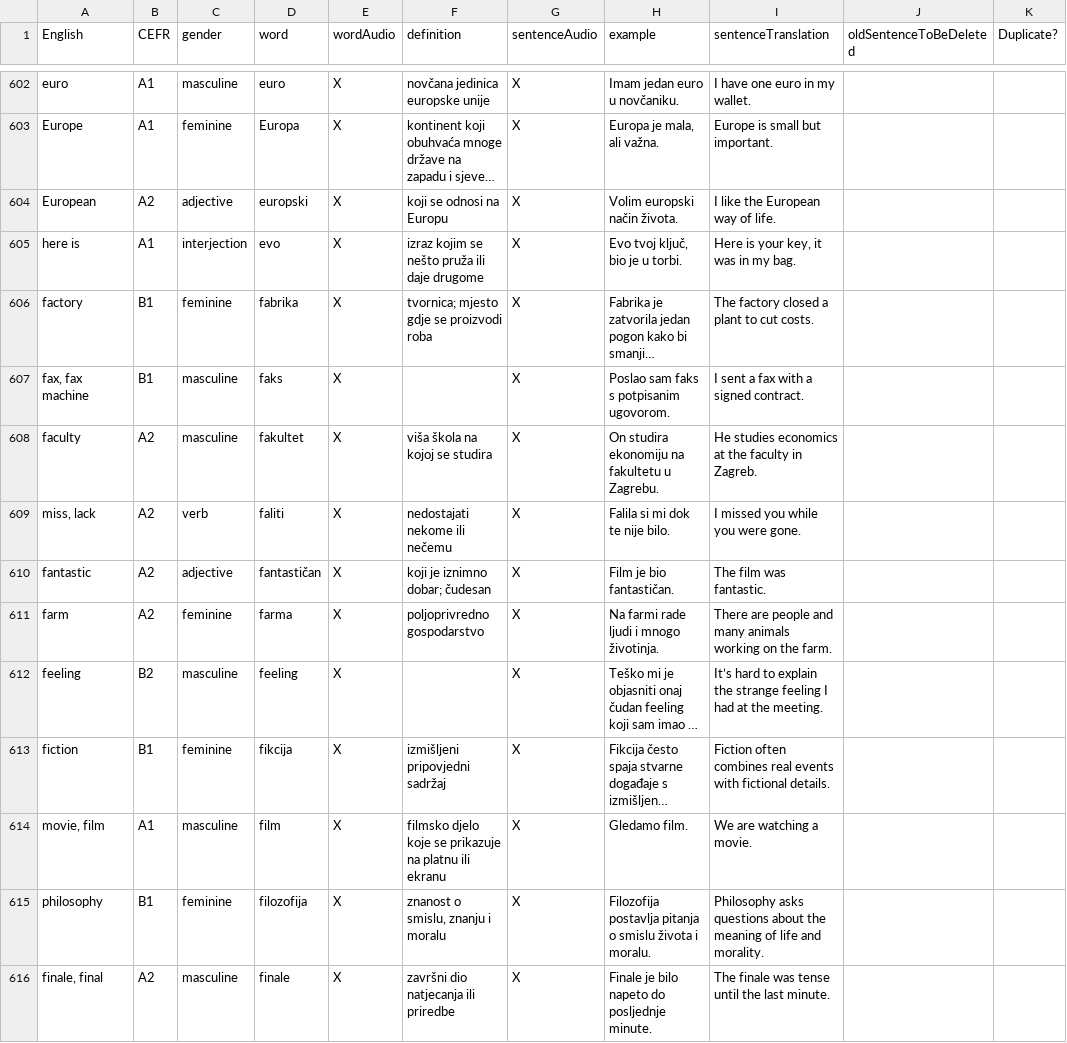
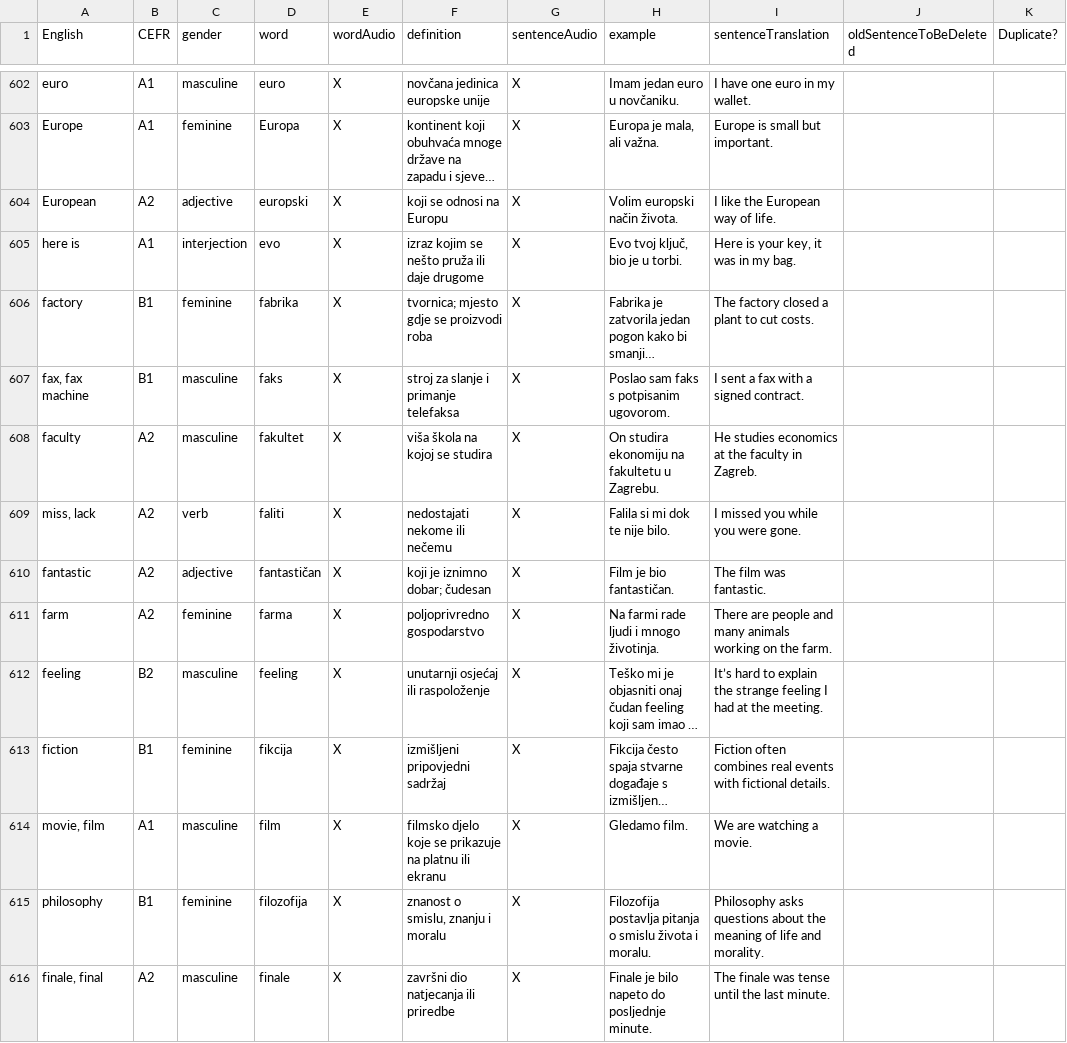
Before and after one commit to osloandrew/croatian, a CSV file: croatianWords.csv, drawn as a sheet; only a part is shown, gaps mark what is left out; long unchanged cells end in …; the diff covers the shown part only; the diff names each change by its address in the sheet, - before the commit and + after, or states it on an @@ line.

```diff
--- a/croatianWords.csv
+++ b/croatianWords.csv
-F607 (definition): (empty)
+F607 (definition): stroj za slanje i primanje telefaksa
-F612 (definition): (empty)
+F612 (definition): unutarnji osjećaj ili raspoloženje
```
Also changed, not shown: 17 moved rows and 106 edited cells elsewhere in this file.
